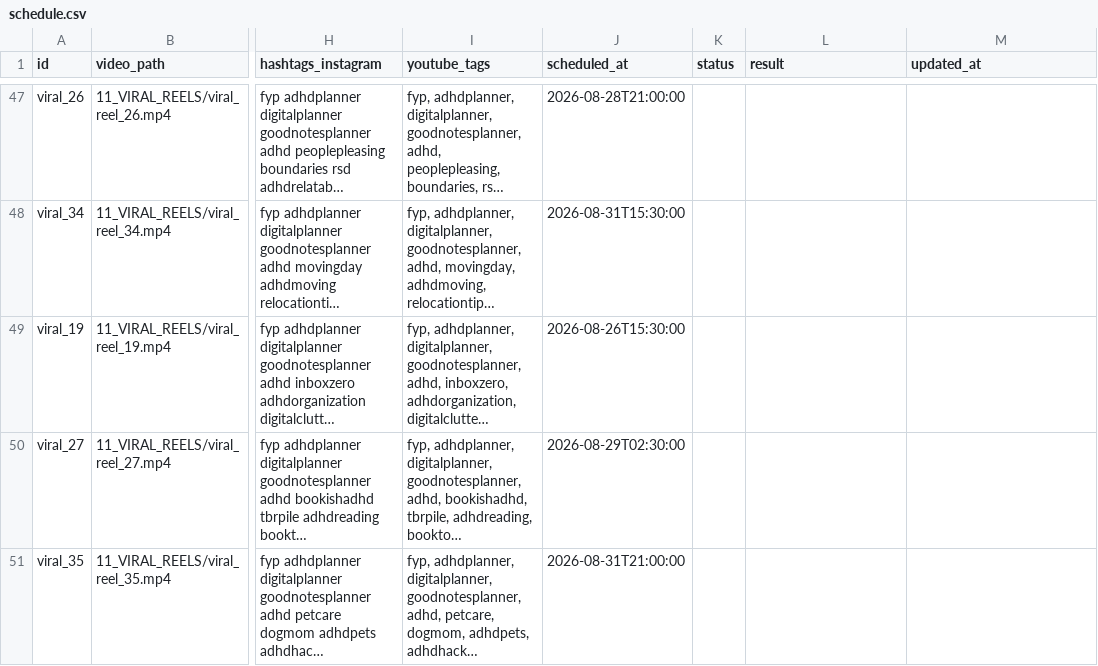
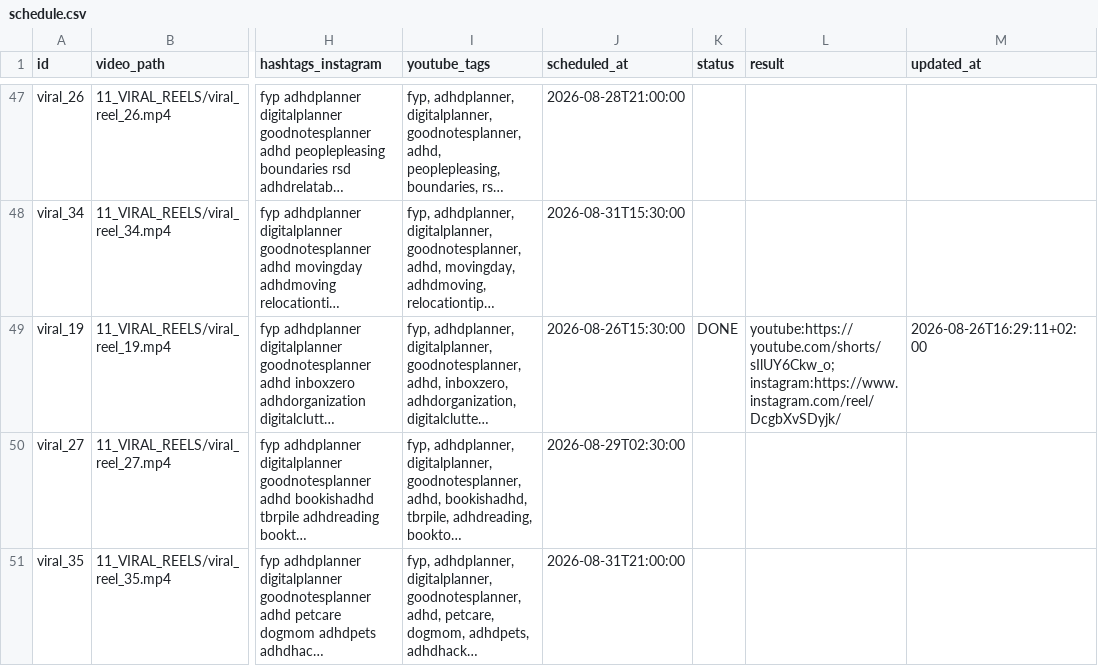
Before and after one commit to marcelxksx-crypto/adhd-social-video-hosting, a CSV file: 05_SKRYPTY_SYSTEMU/social_video_publisher/schedule.csv, drawn as a sheet; only a part is shown, gaps mark what is left out; long unchanged cells end in …; the diff names each change by its address in the sheet, - before the commit and + after, or states it on an @@ line.

```diff
--- a/05_SKRYPTY_SYSTEMU/social_video_publisher/schedule.csv
+++ b/05_SKRYPTY_SYSTEMU/social_video_publisher/schedule.csv
-K49 (status): (empty)
+K49 (status): DONE
-L49 (result): (empty)
+L49 (result): youtube:https://youtube.com/shorts/sIlUY6Ckw_o; instagram:https://www.instagram.com/reel/DcgbXvSDyjk/
-M49 (updated_at): (empty)
+M49 (updated_at): 2026-08-26T16:29:11+02:00
```
